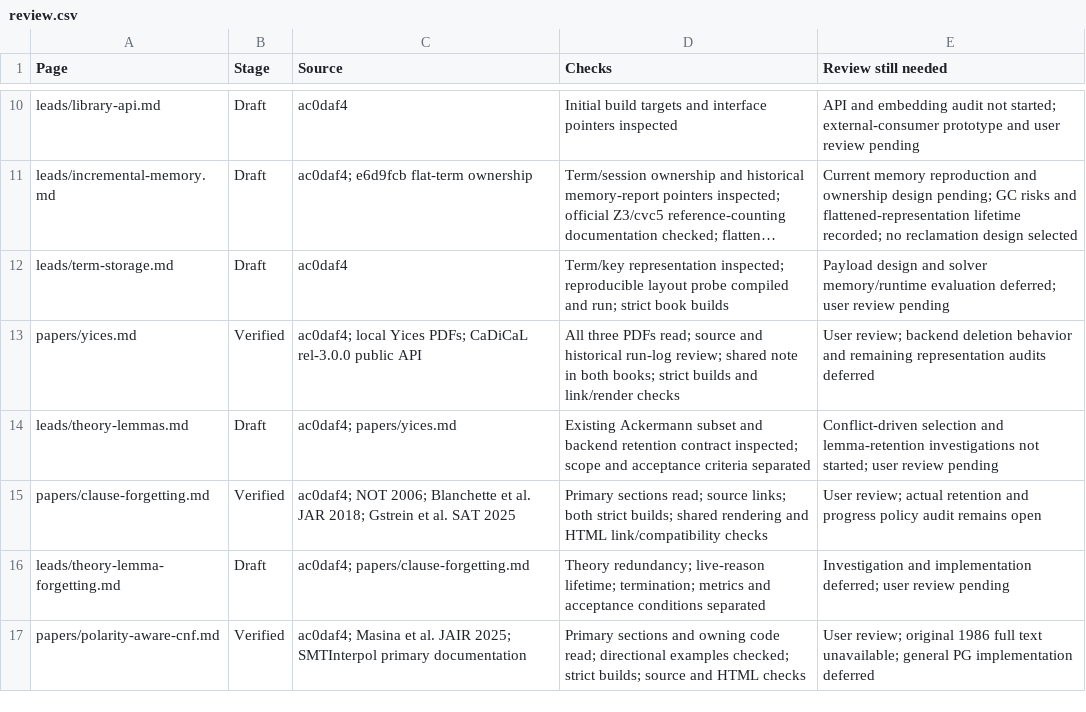
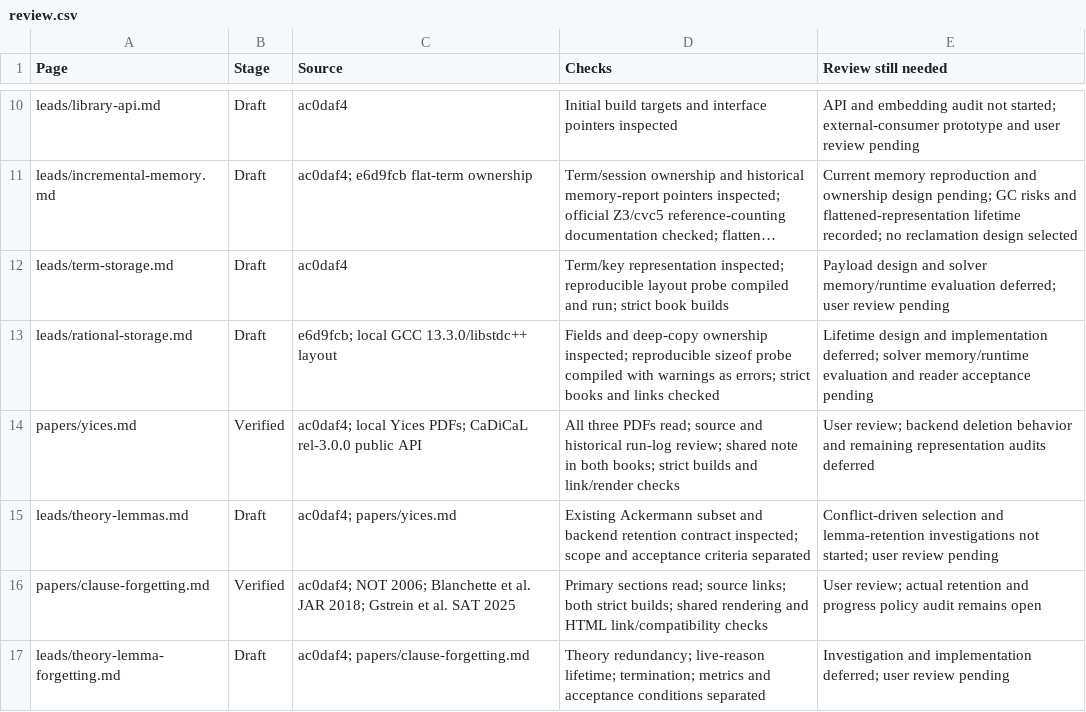
Before and after one commit to primo-solver/primo, a CSV file: docs-next/review.csv, drawn as a sheet; only a part is shown, gaps mark what is left out; the shorter side is filled out with more unchanged rows; long unchanged cells end in …; the diff names each change by its address in the sheet, - before the commit and + after, or states it on an @@ line.

```diff
--- a/docs-next/review.csv
+++ b/docs-next/review.csv
+row 13: leads/rational-storage.md | Draft | e6d9fcb; local GCC 13.3.0/libstdc++ layout | Fields and deep-copy ownership inspected; reproducible sizeof probe compiled with warnings as errors; strict books and links checked | Lifetime design and implementation deferred; solver memory/runtime evaluation and reader acceptance pending
```
Also changed, not shown: docs/documentation-support-map.csv, 8 other files.
